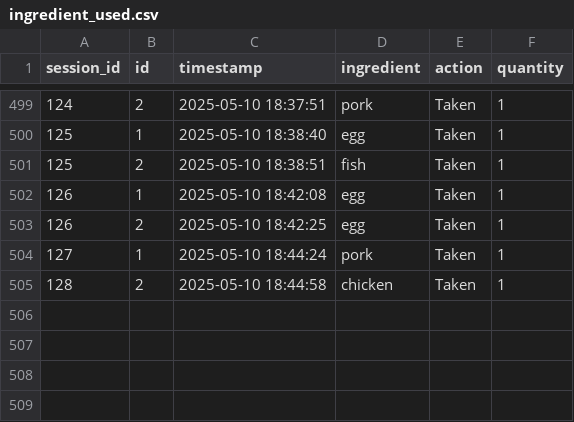
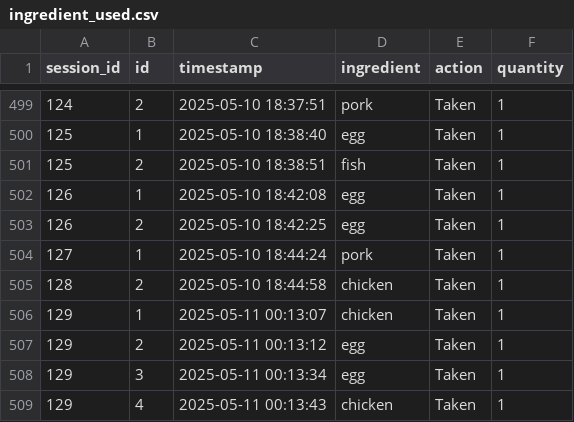
Before and after one commit to Yatichapat/CookingGame, a CSV file: game_data/ingredient_used.csv, drawn as a sheet; only a part is shown, gaps mark what is left out.

```diff
--- a/game_data/ingredient_used.csv
+++ b/game_data/ingredient_used.csv
@@ -505 +505,5 @@ session_id, id, timestamp, ingredient, action, quantity
 128,2,2025-05-10 18:44:58,chicken,Taken,1
+129,1,2025-05-11 00:13:07,chicken,Taken,1
+129,2,2025-05-11 00:13:12,egg,Taken,1
+129,3,2025-05-11 00:13:34,egg,Taken,1
+129,4,2025-05-11 00:13:43,chicken,Taken,1
```
Also changed, not shown: game_data/keystroke_per_dish.csv, game_data/order_per_session.csv, 9 other files.
